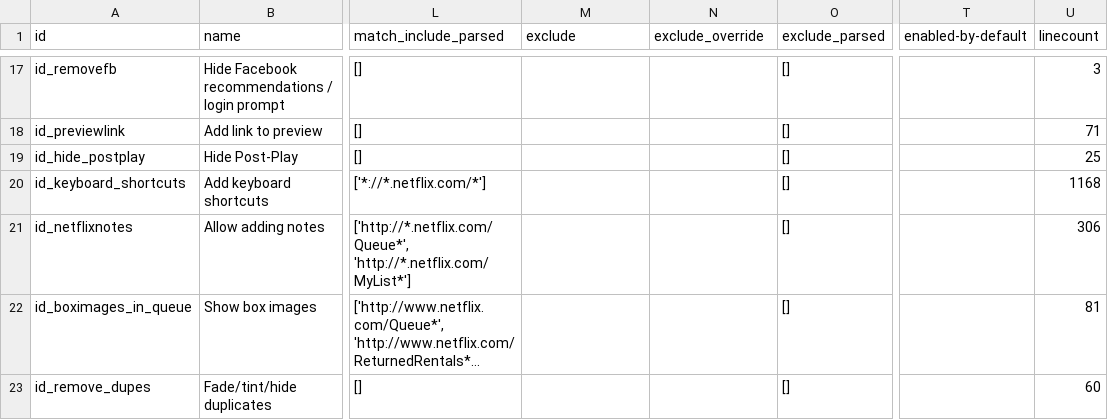
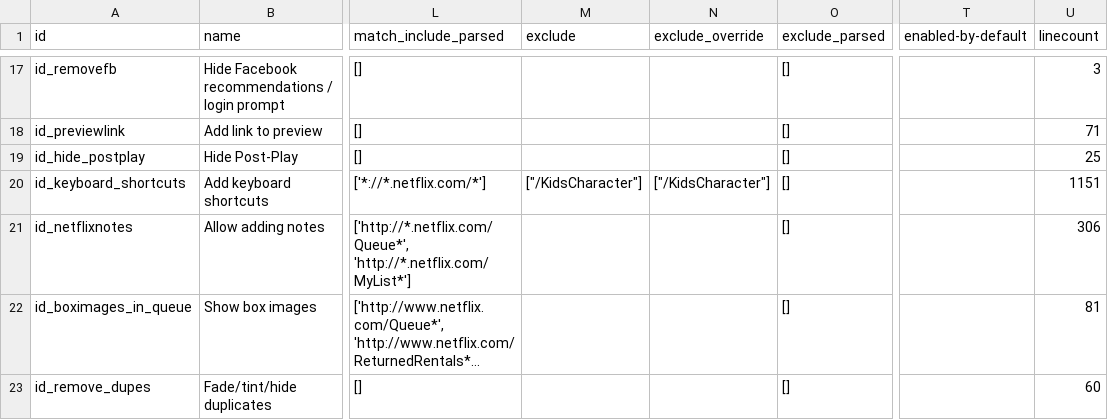
Before and after one commit to jaredsohn/flix_plus, a CSV file: script_info.csv, drawn as a sheet; only a part is shown, gaps mark what is left out; long unchanged cells end in …; the diff covers the shown part only; the diff names each change by its address in the sheet, - before the commit and + after, or states it on an @@ line.

```diff
--- a/script_info.csv
+++ b/script_info.csv
-M20 (exclude): (empty)
+M20 (exclude): ["/KidsCharacter"]
-N20 (exclude_override): (empty)
+N20 (exclude_override): ["/KidsCharacter"]
-U20 (linecount): 1168
+U20 (linecount): 1151
```
Also changed, not shown: 7 edited cells elsewhere in this file, 7 other files.
